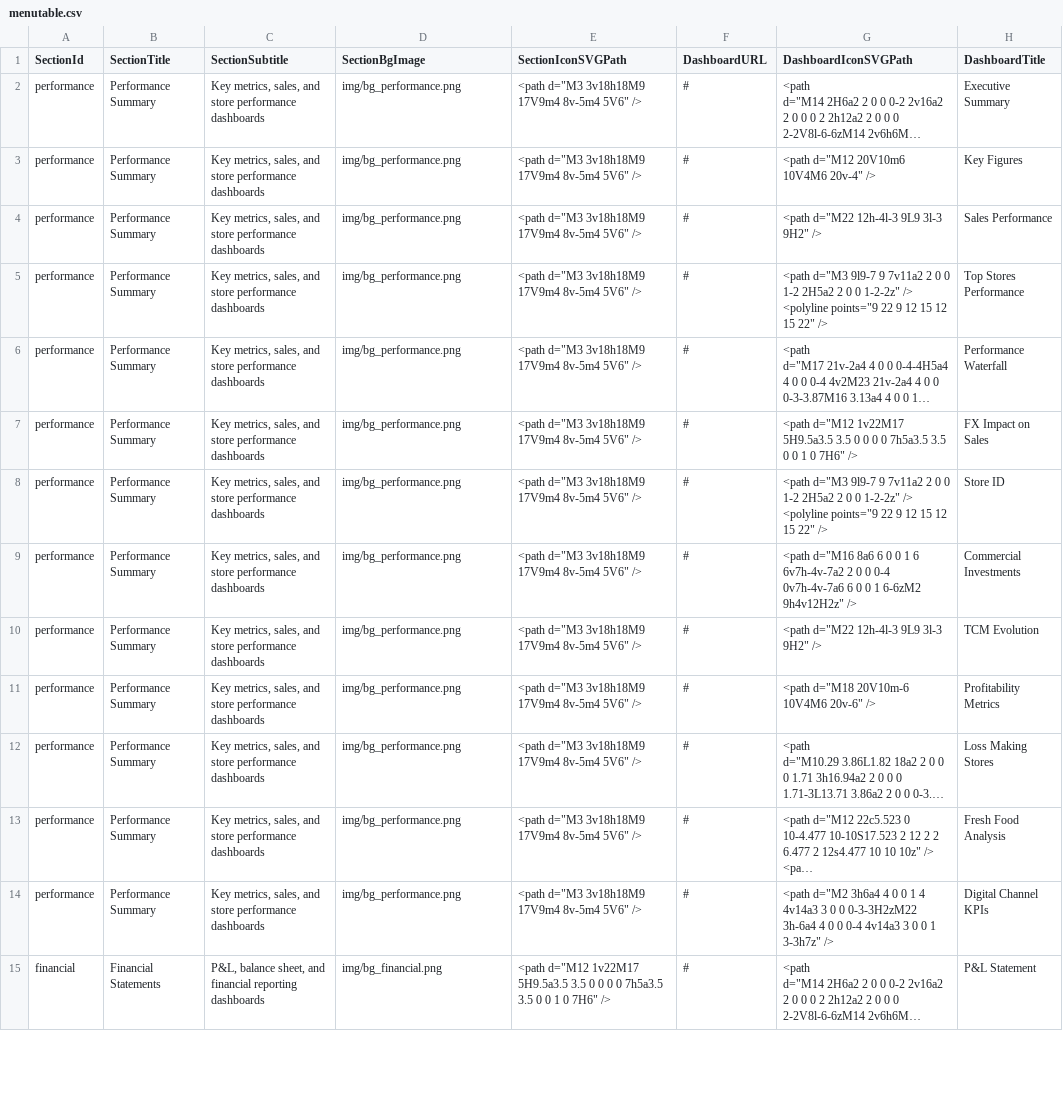
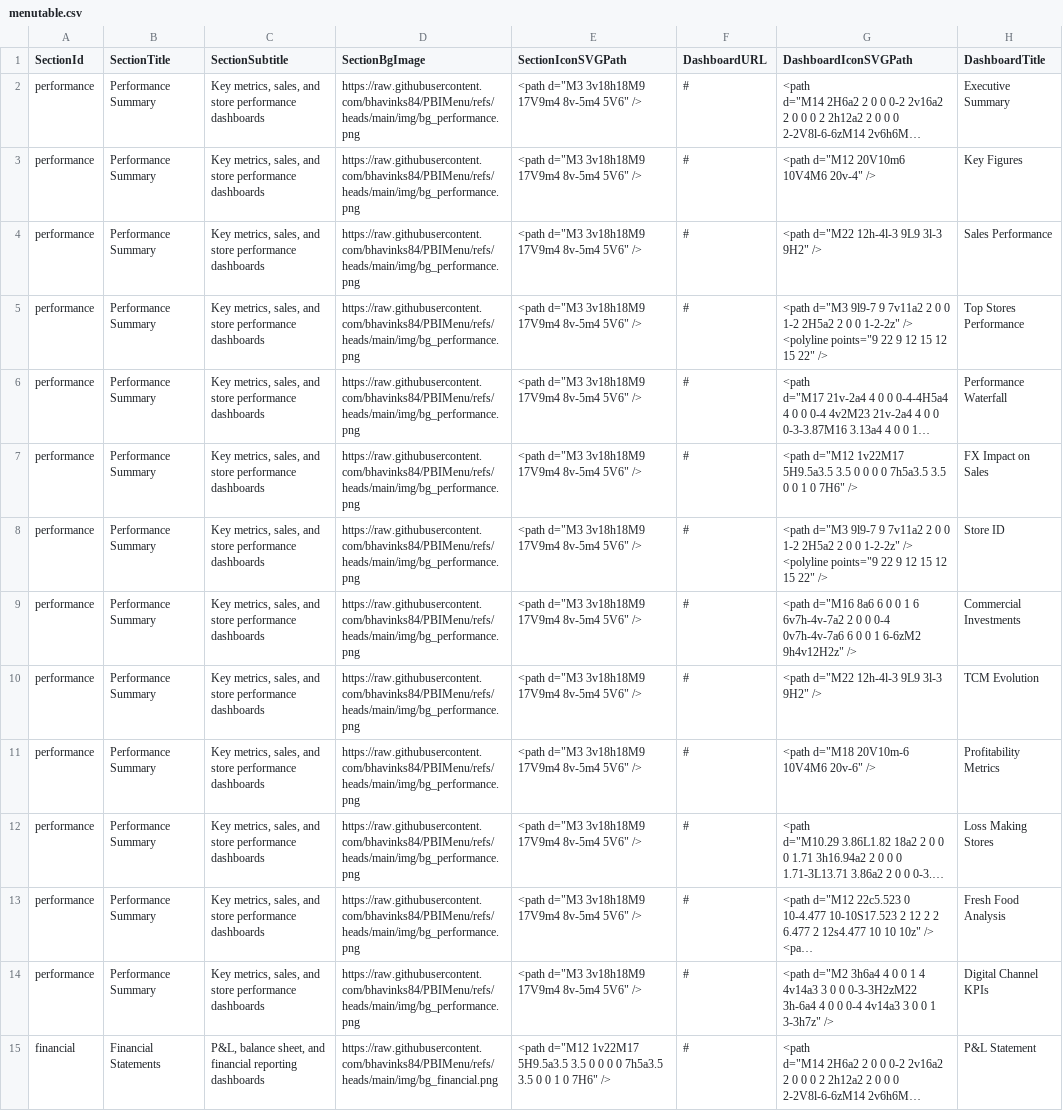
Before and after one commit to bhavinks84/PBIMenu, a CSV file: menutable.csv, drawn as a sheet; only a part is shown; long unchanged cells end in …; the diff covers the shown part only; the diff names each change by its address in the sheet, - before the commit and + after, or states it on an @@ line.

Commit message:
Update image path

```diff
--- a/menutable.csv
+++ b/menutable.csv
-D2:D14 (SectionBgImage): img/bg_performance.png
+D2:D14 (SectionBgImage): https://raw.githubusercontent.com/bhavinks84/PBIMenu/refs/heads/main/img/bg_performance.png
-D15 (SectionBgImage): img/bg_financial.png
+D15 (SectionBgImage): https://raw.githubusercontent.com/bhavinks84/PBIMenu/refs/heads/main/img/bg_financial.png
```
Also changed, not shown: 28 edited cells elsewhere in this file.
